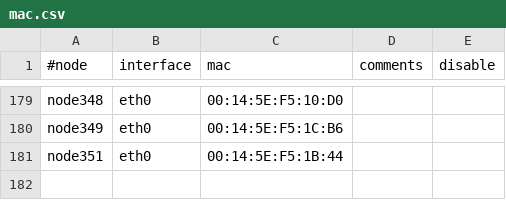
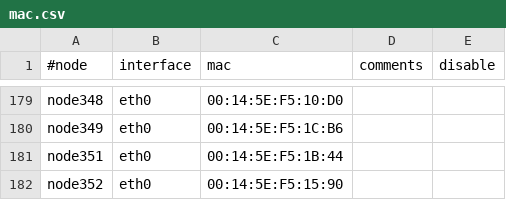
Before and after one commit to broadinstitute/APSGhistory, a CSV file: xcat2/tables/mac.csv, drawn as a sheet; only a part is shown, gaps mark what is left out.

Commit message:
Added node352
git-svn-id: https://subversion01.broadinstitute.org/APSG@990 95e82132-2061-11dd-9cc4-33af95911ecc

```diff
--- a/xcat2/tables/mac.csv
+++ b/xcat2/tables/mac.csv
@@ -181 +181,2 @@
 "node351","eth0","00:14:5E:F5:1B:44",,
+"node352","eth0","00:14:5E:F5:15:90",,
```
Also changed, not shown: xcat2/tables/hosts.csv, xcat2/tables/mp.csv, 2 other files.
